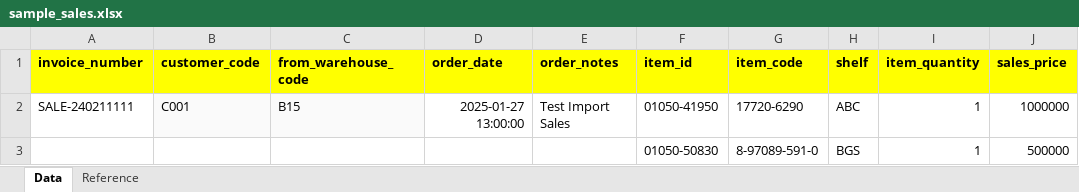
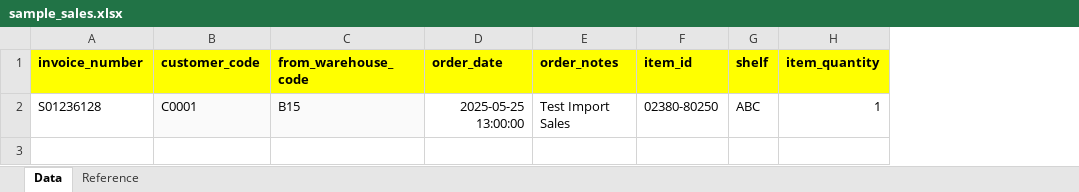
Before and after one commit to creativebizint/wakasa, an Excel workbook: public/files/sample_sales.xlsx, sheet Data, drawn as a sheet; values as stored, in another font and other column widths than the file's, no borders; the diff names each change by its address in the sheet, - before the commit and + after, or states it on an @@ line.

```diff
--- a/public/files/sample_sales.xlsx (sheet Data)
+++ b/public/files/sample_sales.xlsx (sheet Data)
-column G (item_code), row 2: 17720-6290
-column J (sales_price), row 2: 1000000
-A2 (invoice_number): SALE-240211111
+A2 (invoice_number): S01236128
-B2 (customer_code): C001
+B2 (customer_code): C0001
-D2 (order_date): 2025-01-27 13:00:00
+D2 (order_date): 2025-05-25 13:00:00
-F2 (item_id): 01050-41950
+F2 (item_id): 02380-80250
-row 3:  |  |  |  |  | 01050-50830 | 8-97089-591-0 | BGS | 1 | 500000
```
Also changed, not shown: 5 other files.
